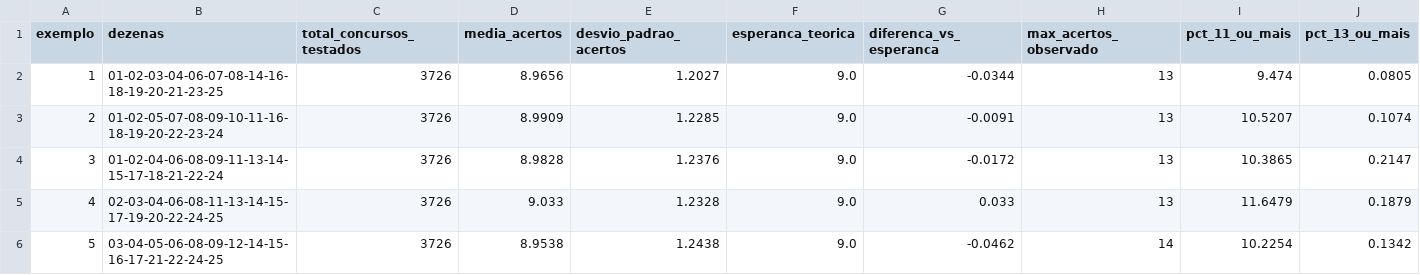
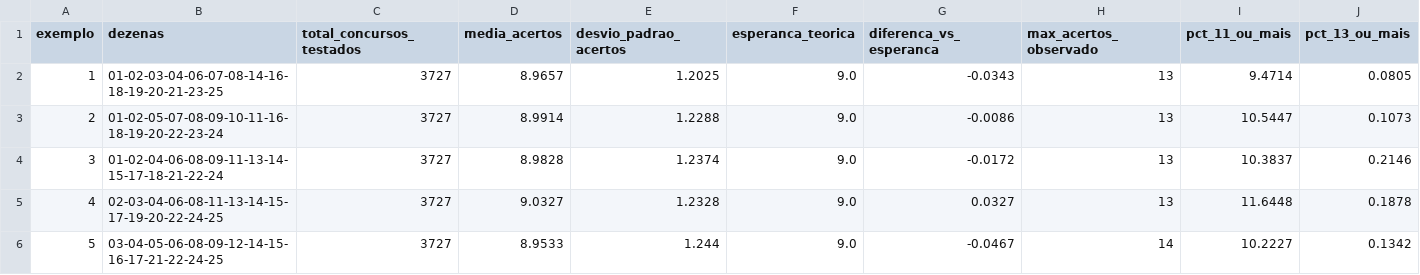
Before and after one commit to donyMomesso/lotofacil, a CSV file: dados/exemplos_filtrados_backtest.csv, drawn as a sheet; only a part is shown; the diff names each change by its address in the sheet, - before the commit and + after, or states it on an @@ line.

```diff
--- a/dados/exemplos_filtrados_backtest.csv
+++ b/dados/exemplos_filtrados_backtest.csv
-C2:C6 (total_concursos_testados): 3726
+C2:C6 (total_concursos_testados): 3727
-D2 (media_acertos): 8.9656
+D2 (media_acertos): 8.9657
-E2 (desvio_padrao_acertos): 1.2027
+E2 (desvio_padrao_acertos): 1.2025
-G2 (diferenca_vs_esperanca): -0.0344
+G2 (diferenca_vs_esperanca): -0.0343
-I2 (pct_11_ou_mais): 9.474
+I2 (pct_11_ou_mais): 9.4714
-D3 (media_acertos): 8.9909
+D3 (media_acertos): 8.9914
-E3 (desvio_padrao_acertos): 1.2285
+E3 (desvio_padrao_acertos): 1.2288
-G3 (diferenca_vs_esperanca): -0.0091
+G3 (diferenca_vs_esperanca): -0.0086
-I3 (pct_11_ou_mais): 10.5207
+I3 (pct_11_ou_mais): 10.5447
-J3 (pct_13_ou_mais): 0.1074
+J3 (pct_13_ou_mais): 0.1073
-E4 (desvio_padrao_acertos): 1.2376
+E4 (desvio_padrao_acertos): 1.2374
-I4 (pct_11_ou_mais): 10.3865
+I4 (pct_11_ou_mais): 10.3837
-J4 (pct_13_ou_mais): 0.2147
+J4 (pct_13_ou_mais): 0.2146
-D5 (media_acertos): 9.033
+D5 (media_acertos): 9.0327
-G5 (diferenca_vs_esperanca): 0.033
+G5 (diferenca_vs_esperanca): 0.0327
-I5 (pct_11_ou_mais): 11.6479
+I5 (pct_11_ou_mais): 11.6448
-J5 (pct_13_ou_mais): 0.1879
+J5 (pct_13_ou_mais): 0.1878
-D6 (media_acertos): 8.9538
+D6 (media_acertos): 8.9533
-E6 (desvio_padrao_acertos): 1.2438
+E6 (desvio_padrao_acertos): 1.244
-G6 (diferenca_vs_esperanca): -0.0462
+G6 (diferenca_vs_esperanca): -0.0467
-I6 (pct_11_ou_mais): 10.2254
+I6 (pct_11_ou_mais): 10.2227
```
Also changed, not shown: dados/sequencias_saltos.csv, 10 other files.
